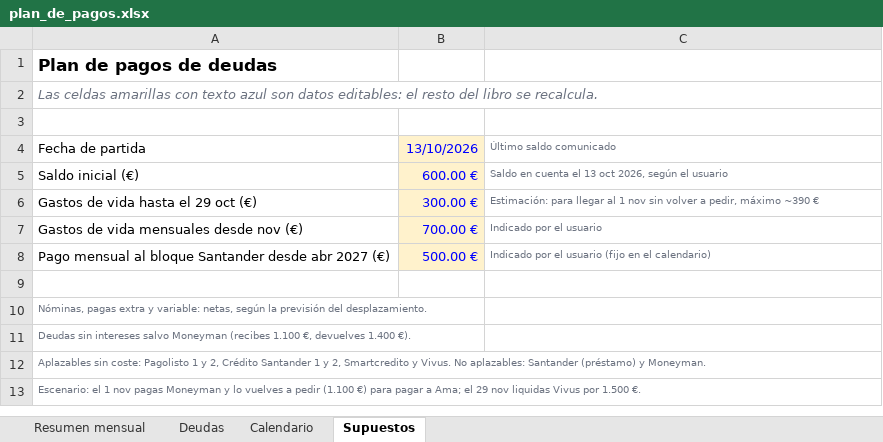
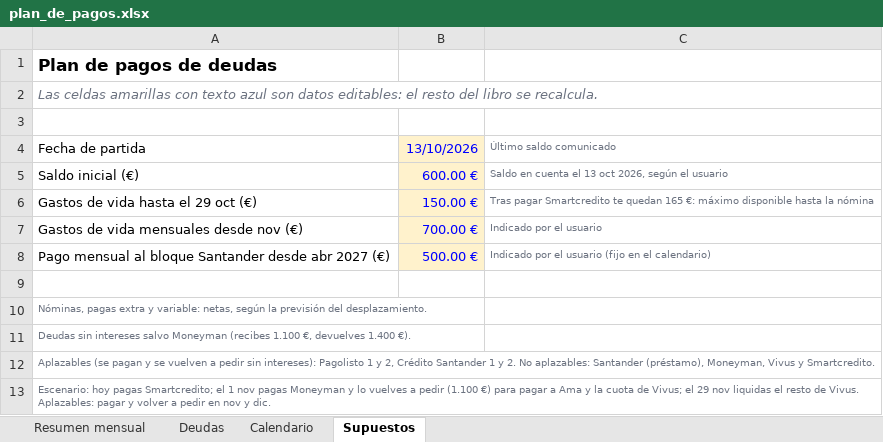
Before and after one commit to jonander007/fianzas, an Excel workbook: excel/plan_de_pagos.xlsx, sheet Supuestos, drawn as a sheet; values as stored, in another font and other column widths than the file's, no borders; the diff names each change by its address in the sheet, - before the commit and + after, or states it on an @@ line.

```diff
--- a/excel/plan_de_pagos.xlsx (sheet Supuestos)
+++ b/excel/plan_de_pagos.xlsx (sheet Supuestos)
-B6: 300.00 €
+B6: 150.00 €
-C6: Estimación: para llegar al 1 nov sin volver a pedir, máximo ~390 €
+C6: Tras pagar Smartcredito te quedan 165 €: máximo disponible hasta la nómina
-A12: Aplazables sin coste: Pagolisto 1 y 2, Crédito Santander 1 y 2, Smartcredito y Vivus. No aplazables: Santander (préstamo) y Moneyman.
+A12: Aplazables (se pagan y se vuelven a pedir sin intereses): Pagolisto 1 y 2, Crédito Santander 1 y 2. No aplazables: Santander (préstamo), Moneyman, Vivus y Smartcredito.
-A13: Escenario: el 1 nov pagas Moneyman y lo vuelves a pedir (1.100 €) para pagar a Ama; el 29 nov liquidas Vivus por 1.500 €.
+A13: Escenario: hoy pagas Smartcredito; el 1 nov pagas Moneyman y lo vuelves a pedir (1.100 €) para pagar a Ama y la cuota de Vivus; el 29 nov liquidas el resto de Vivus. Aplazables: pagar y volver a pedir en nov y dic.
```
Also changed, not shown: sheet Calendario, sheet Resumen mensual, sheet Deudas, 1 other file.
